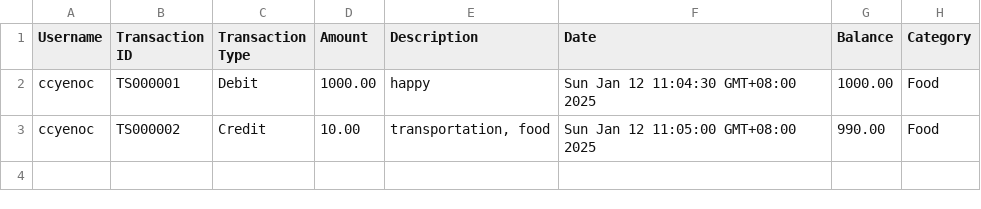
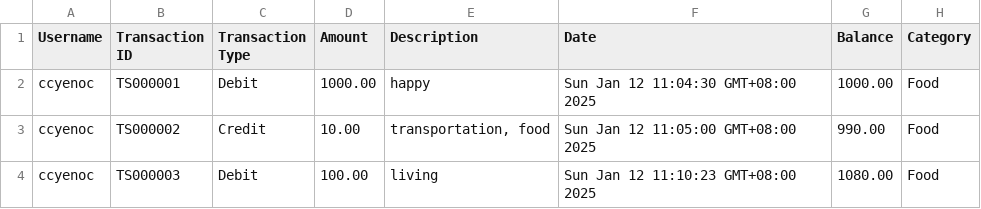
Before and after one commit to ccyenoc/InsideOut-LedgerSystem, a CSV file: out/production/InsideOut-LedgerSystem/transactions.csv, drawn as a sheet.

```diff
--- a/out/production/InsideOut-LedgerSystem/transactions.csv
+++ b/out/production/InsideOut-LedgerSystem/transactions.csv
@@ -3 +3,2 @@ ccyenoc,TS000001,Debit,1000.00,happy,Sun Jan 12 11:04:30 GMT+08:00 2025,1000.00,
 ccyenoc,TS000002,Credit,10.00,"transportation, food",Sun Jan 12 11:05:00 GMT+08:00 2025,990.00,Food
+ccyenoc,TS000003,Debit,100.00,living,Sun Jan 12 11:10:23 GMT+08:00 2025,1080.00,Food
```
Also changed, not shown: src/transactions.csv, 10 other files.
